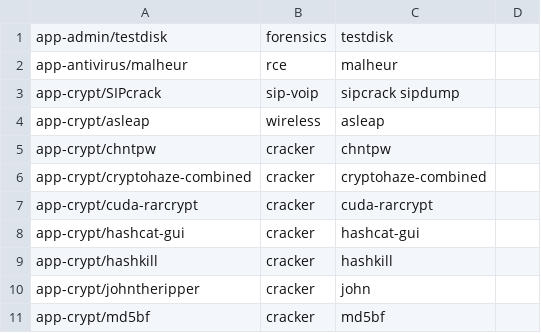
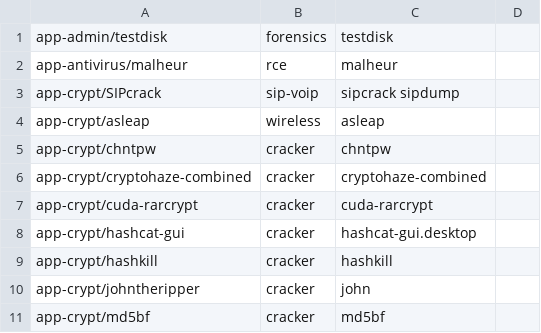
Before and after one commit to pentoo/genmenu, a CSV file: src/share/genmenu/db.csv, drawn as a sheet; only a part is shown.

```diff
--- a/src/share/genmenu/db.csv
+++ b/src/share/genmenu/db.csv
@@ -7,3 +7,3 @@ app-crypt/cryptohaze-combined,cracker,cryptohaze-combined
 app-crypt/cuda-rarcrypt,cracker,cuda-rarcrypt
-app-crypt/hashcat-gui,cracker,hashcat-gui
+app-crypt/hashcat-gui,cracker,hashcat-gui.desktop
 app-crypt/hashkill,cracker,hashkill
```
Also changed, not shown: 1 other file.
